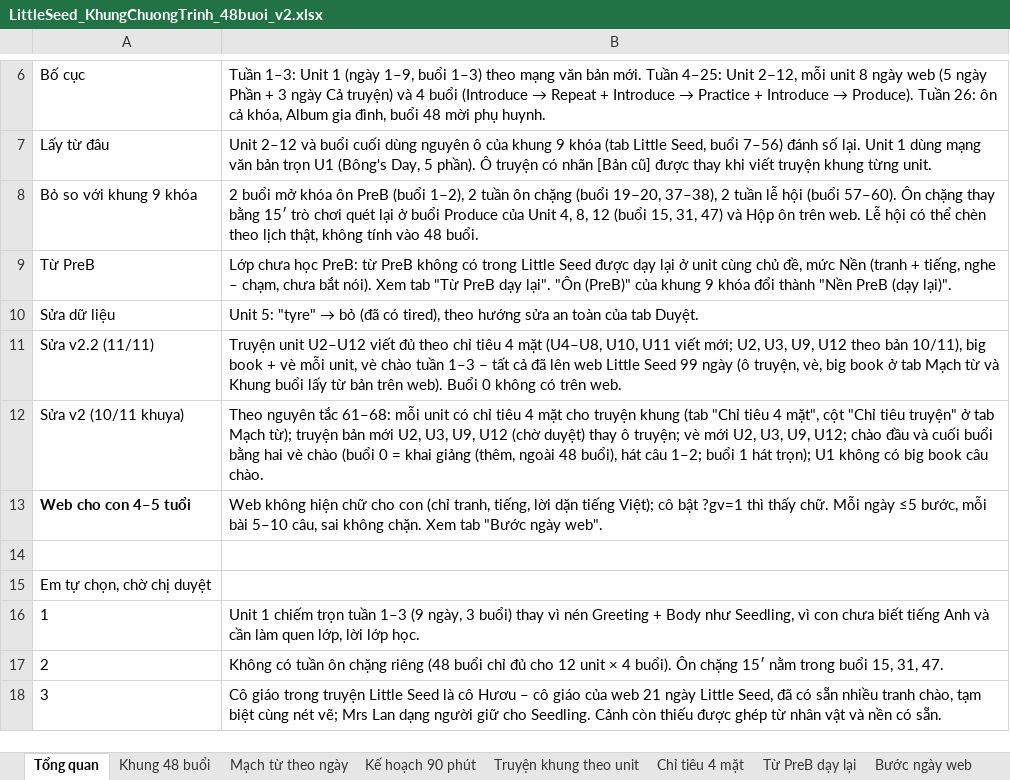
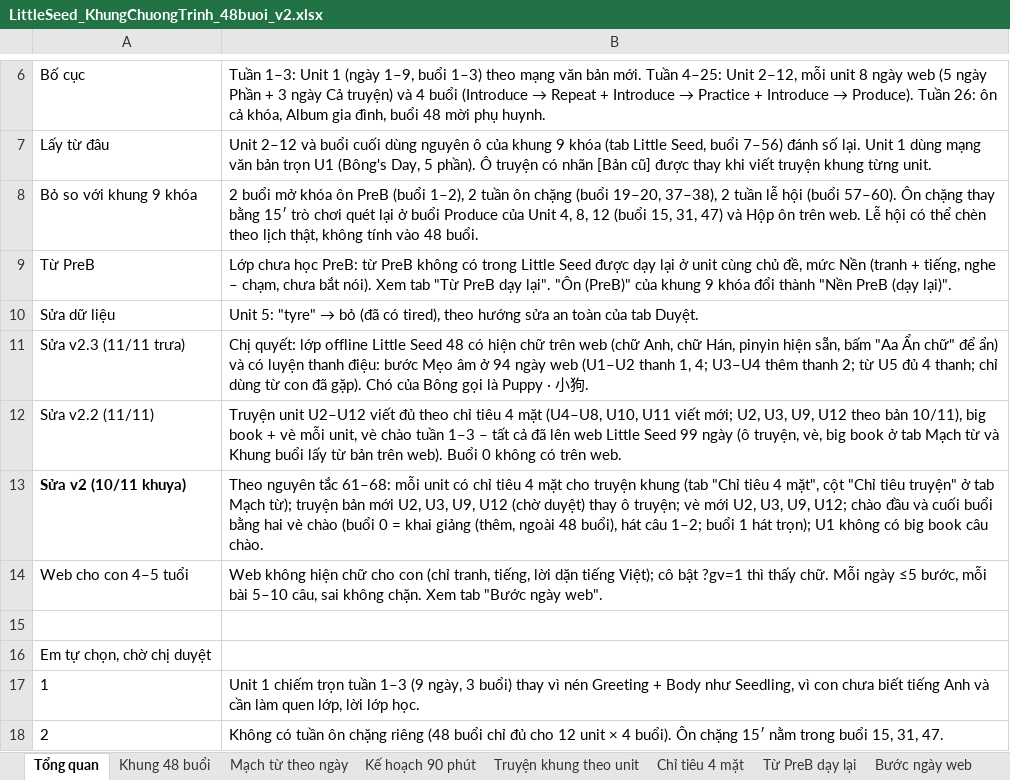
Before and after one commit to Anh-Trung-Kids-CES/hoc.mot.lan.duoc.hai.ngon.ngu, an Excel workbook: chuong-trinh/cong-cu/khung/ls48/LittleSeed_KhungChuongTrinh_48buoi_v2.xlsx, sheet Tổng quan, drawn as a sheet; only a part is shown, gaps mark what is left out; the shorter side is filled out with more unchanged rows; values as stored, in another font and other column widths than the file's, no borders; addresses are those after the commit; the diff names each change by its address in the sheet, - before the commit and + after, or states it on an @@ line.

```diff
--- a/chuong-trinh/cong-cu/khung/ls48/LittleSeed_KhungChuongTrinh_48buoi_v2.xlsx (sheet Tổng quan)
+++ b/chuong-trinh/cong-cu/khung/ls48/LittleSeed_KhungChuongTrinh_48buoi_v2.xlsx (sheet Tổng quan)
+row 11: Sửa v2.3 (11/11 trưa) | Chị quyết: lớp offline Little Seed 48 có hiện chữ trên web (chữ Anh, chữ Hán, pinyin hiện sẵn, bấm "Aa Ẩn chữ" để ẩn) và có luyện thanh điệu: bước Mẹo âm ở 94 ngày web (U1–U2 thanh 1, 4; U3–U4 thêm thanh 2; từ U5 đủ 4 thanh; chỉ dùng từ con đã gặp). Chó của Bông gọi là Puppy · 小狗.
-A13 bold: off
+A13 bold: on
-A14 bold: on
+A14 bold: off
```
Also changed, not shown: 5 other files.
